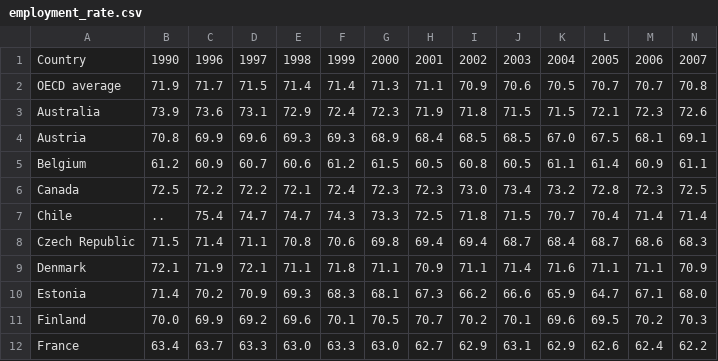
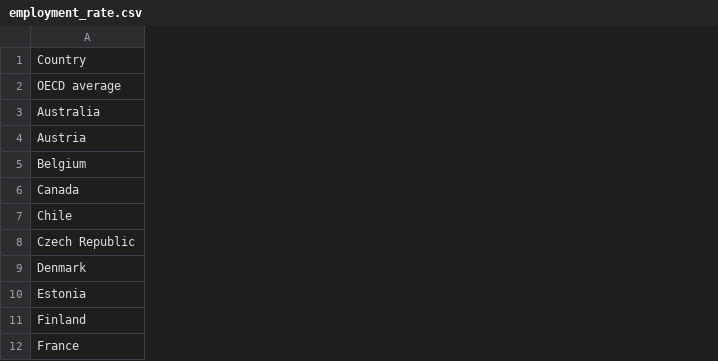
Before and after one commit to mbecica/womenLabor, a CSV file: data/employment_rate.csv, drawn as a sheet; only a part is shown; the diff covers the shown part only; the diff names each change by its address in the sheet, - before the commit and + after, or states it on an @@ line.

```diff
--- a/data/employment_rate.csv
+++ b/data/employment_rate.csv
-column B, rows 1-12: 1990 | 71.9 | 73.9 | 70.8 | 61.2 | 72.5 | .. | 71.5 | 72.1 | 71.4 | 70.0 | 63.4
-column C, rows 1-12: 1996 | 71.7 | 73.6 | 69.9 | 60.9 | 72.2 | 75.4 | 71.4 | 71.9 | 70.2 | 69.9 | 63.7
-column D, rows 1-12: 1997 | 71.5 | 73.1 | 69.6 | 60.7 | 72.2 | 74.7 | 71.1 | 72.1 | 70.9 | 69.2 | 63.3
-column E, rows 1-12: 1998 | 71.4 | 72.9 | 69.3 | 60.6 | 72.1 | 74.7 | 70.8 | 71.1 | 69.3 | 69.6 | 63.0
-column F, rows 1-12: 1999 | 71.4 | 72.4 | 69.3 | 61.2 | 72.4 | 74.3 | 70.6 | 71.8 | 68.3 | 70.1 | 63.3
-column G, rows 1-12: 2000 | 71.3 | 72.3 | 68.9 | 61.5 | 72.3 | 73.3 | 69.8 | 71.1 | 68.1 | 70.5 | 63.0
-column H, rows 1-12: 2001 | 71.1 | 71.9 | 68.4 | 60.5 | 72.3 | 72.5 | 69.4 | 70.9 | 67.3 | 70.7 | 62.7
-column I, rows 1-12: 2002 | 70.9 | 71.8 | 68.5 | 60.8 | 73.0 | 71.8 | 69.4 | 71.1 | 66.2 | 70.2 | 62.9
-column J, rows 1-12: 2003 | 70.6 | 71.5 | 68.5 | 60.5 | 73.4 | 71.5 | 68.7 | 71.4 | 66.6 | 70.1 | 63.1
-column K, rows 1-12: 2004 | 70.5 | 71.5 | 67.0 | 61.1 | 73.2 | 70.7 | 68.4 | 71.6 | 65.9 | 69.6 | 62.9
-column L, rows 1-12: 2005 | 70.7 | 72.1 | 67.5 | 61.4 | 72.8 | 70.4 | 68.7 | 71.1 | 64.7 | 69.5 | 62.6
-column M, rows 1-12: 2006 | 70.7 | 72.3 | 68.1 | 60.9 | 72.3 | 71.4 | 68.6 | 71.1 | 67.1 | 70.2 | 62.4
-column N, rows 1-12: 2007 | 70.8 | 72.6 | 69.1 | 61.1 | 72.5 | 71.4 | 68.3 | 70.9 | 68.0 | 70.3 | 62.2
```
Also changed, not shown: 6 removed rows, 4 removed columns and 76 edited cells elsewhere in this file, data/emp_pop_ratio.csv, data/maternity_parental_leave.csv, 6 other files.
